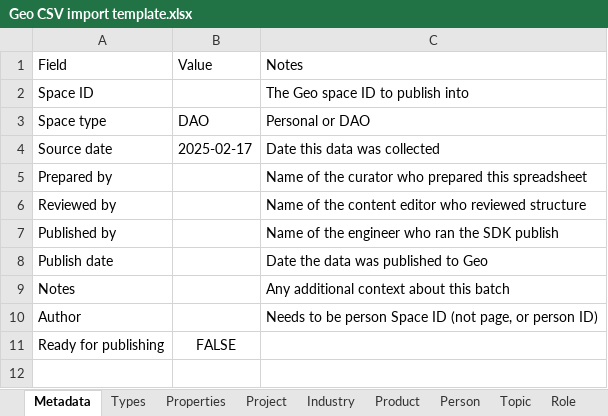
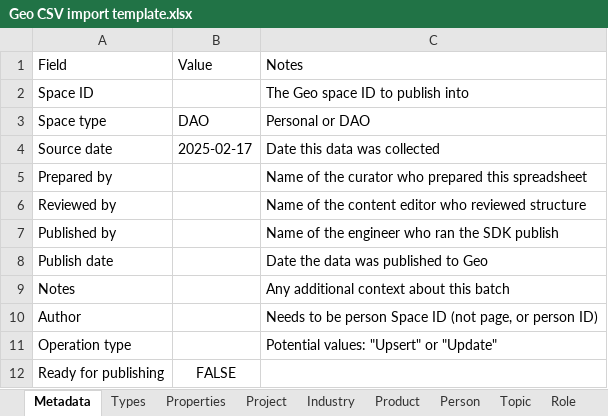
Before and after one commit to geo-explorers/spreadsheet-to-geo, an Excel workbook: Geo CSV import template.xlsx, sheet Metadata, drawn as a sheet; values as stored, in another font and other column widths than the file's, no borders; the diff names each change by its address in the sheet, - before the commit and + after, or states it on an @@ line.

```diff
--- a/Geo CSV import template.xlsx (sheet Metadata)
+++ b/Geo CSV import template.xlsx (sheet Metadata)
+row 11: Operation type |  | Potential values: "Upsert" or "Update"
```
